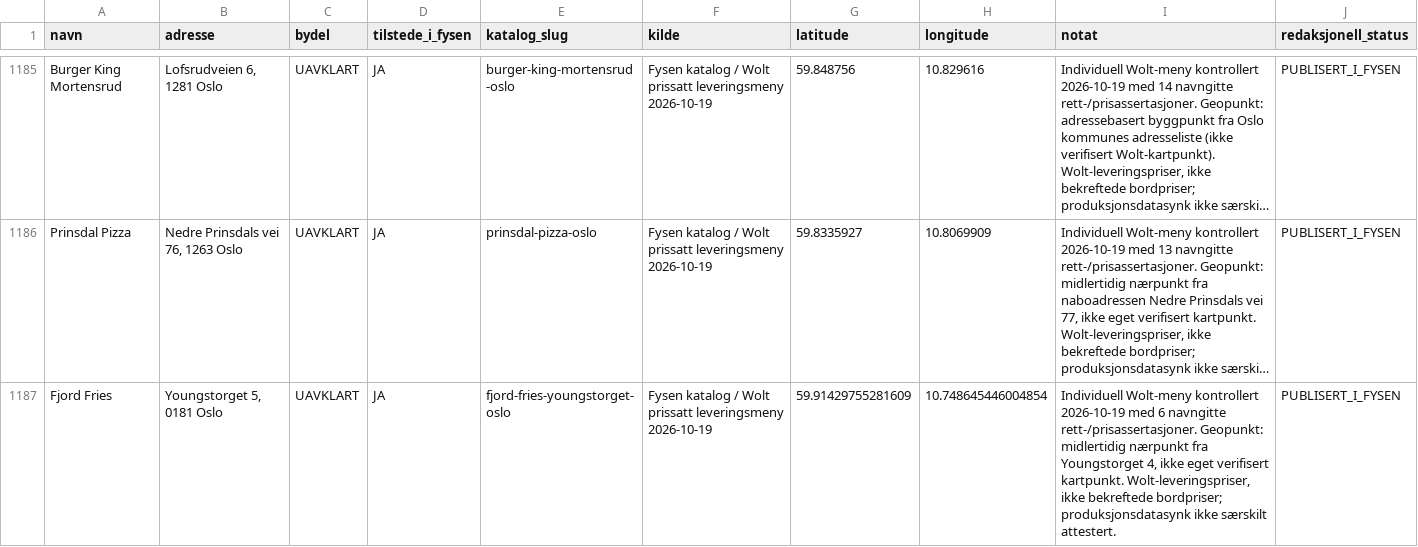
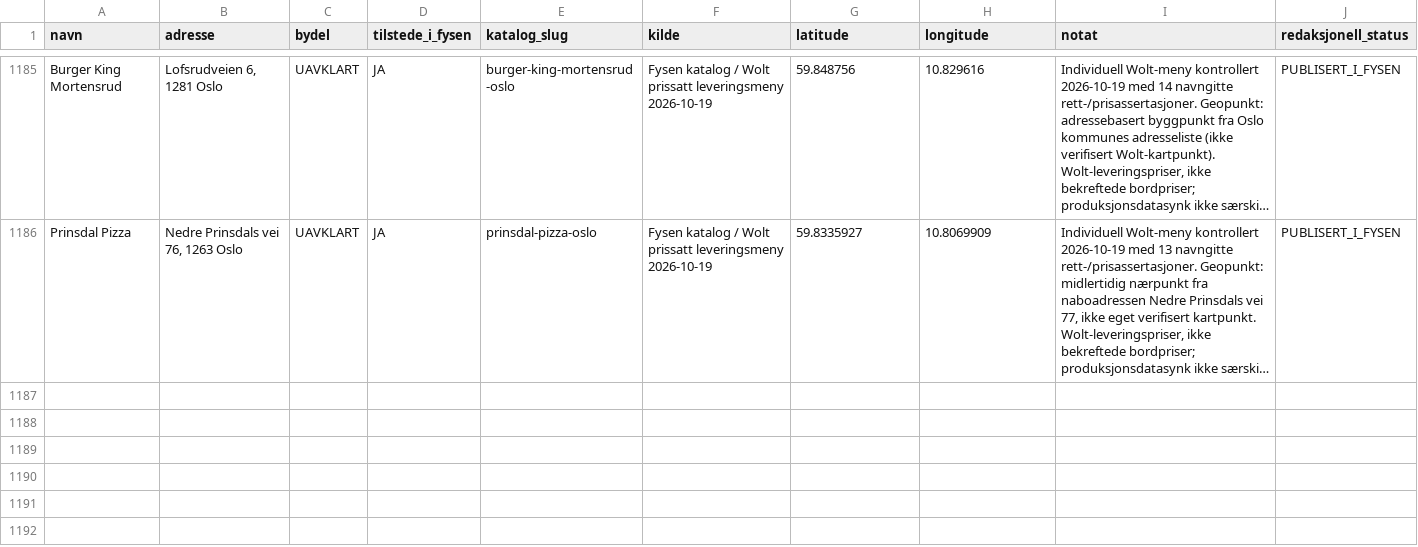
Before and after one commit to Paradispartiet/fysen, a CSV file: docs/oslo-restaurant-master-2026-10-13.csv, drawn as a sheet; only a part is shown, gaps mark what is left out; long unchanged cells end in …; the diff names each change by its address in the sheet, - before the commit and + after, or states it on an @@ line.

Commit message:
catalog(oslo): defer Fjord Fries due to strict Wolt extraction mismatch

```diff
--- a/docs/oslo-restaurant-master-2026-10-13.csv
+++ b/docs/oslo-restaurant-master-2026-10-13.csv
-row 1187: Fjord Fries | Youngstorget 5, 0181 Oslo | UAVKLART | JA | fjord-fries-youngstorget-oslo | Fysen katalog / Wolt prissatt leveringsmeny 2026-10-19 | 59.91429755281609 | 10.748645446004854 | Individuell Wolt-meny kontrollert 2026-10-19 med 6 navngitte rett-/prisassertasjoner. Geopunkt: midlertidig nærpunkt fra Youngstorget 4, ikke eget verifisert kartpunkt. Wolt-leveringspriser, ikke bekreftede bordpriser; produksjonsdatasynk ikke særskilt attestert. | PUBLISERT_I_FYSEN
```
Also changed, not shown: 1 other file.
